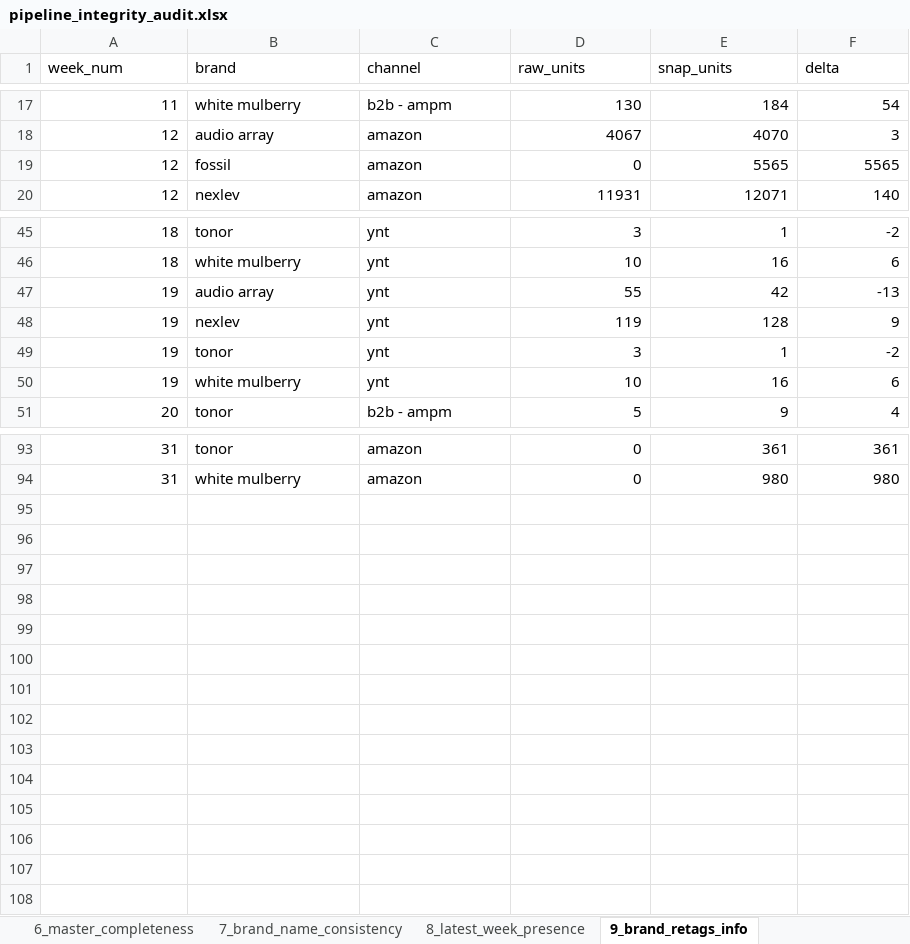
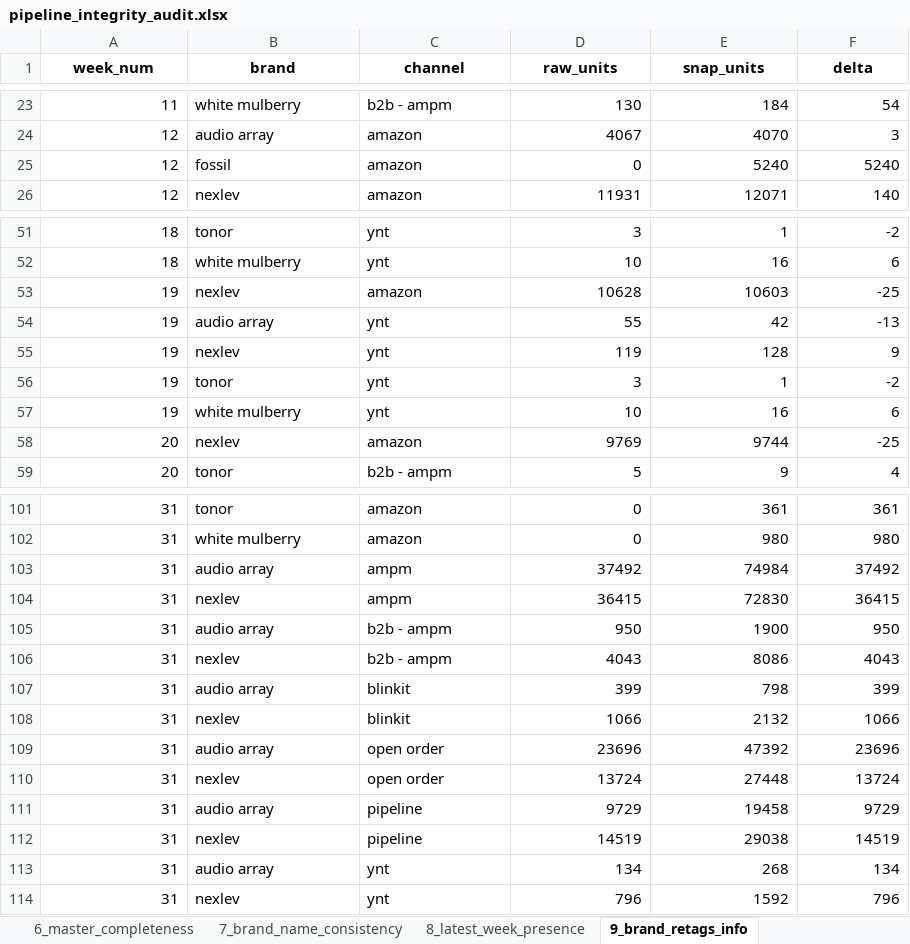
Before and after one commit to nitesh-lang/weekly-dashboard-fastapi, an Excel workbook: data/processed/pipeline_integrity_audit.xlsx, sheet 9_brand_retags_info, drawn as a sheet; only a part is shown, gaps mark what is left out; values as stored, in another font and other column widths than the file's, no borders; addresses are those after the commit; the diff covers the shown part only; the diff names each change by its address in the sheet, - before the commit and + after, or states it on an @@ line.

```diff
--- a/data/processed/pipeline_integrity_audit.xlsx (sheet 9_brand_retags_info)
+++ b/data/processed/pipeline_integrity_audit.xlsx (sheet 9_brand_retags_info)
@@ A1:F1 bold: off → on, alignment: left → center @@
-E25 (snap_units): 5565
+E25 (snap_units): 5240
-F25 (delta): 5565
+F25 (delta): 5240
+row 53: 19 | nexlev | amazon | 10628 | 10603 | -25
+row 58: 20 | nexlev | amazon | 9769 | 9744 | -25
+row 103: 31 | audio array | ampm | 37492 | 74984 | 37492
+row 104: 31 | nexlev | ampm | 36415 | 72830 | 36415
+row 105: 31 | audio array | b2b - ampm | 950 | 1900 | 950
+row 106: 31 | nexlev | b2b - ampm | 4043 | 8086 | 4043
+row 107: 31 | audio array | blinkit | 399 | 798 | 399
+row 108: 31 | nexlev | blinkit | 1066 | 2132 | 1066
+row 109: 31 | audio array | open order | 23696 | 47392 | 23696
+row 110: 31 | nexlev | open order | 13724 | 27448 | 13724
+row 111: 31 | audio array | pipeline | 9729 | 19458 | 9729
+row 112: 31 | nexlev | pipeline | 14519 | 29038 | 14519
+row 113: 31 | audio array | ynt | 134 | 268 | 134
+row 114: 31 | nexlev | ynt | 796 | 1592 | 796
```
Also changed, not shown: 6 added rows elsewhere in this sheet, sheet 1_raw_vs_snapshot, sheet 27_ams_vs_sales_brand_history, sheet 8_latest_week_presence, sheet 18_off_master_sales, sheet 5_went_to_zero, sheet 2_snapshot_vs_route, 22 more sheets, data/master/sku_master.xlsx, data/raw/sales/Week 30/Audio_Array/other_channels.xlsx, 9 other files.
